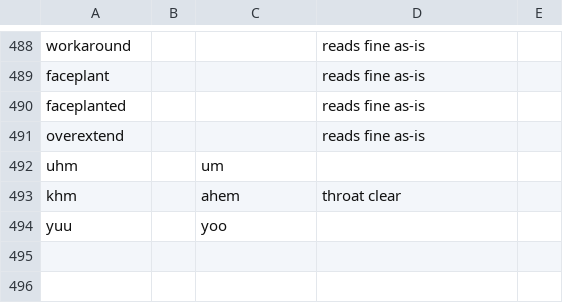
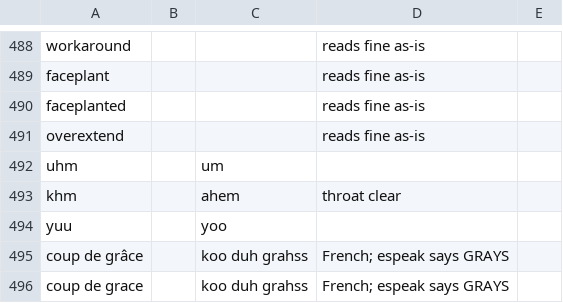
Before and after one commit to jrobrien/webnovel-audio, a CSV file: data/lexicons/_base.csv, drawn as a sheet; only a part is shown, gaps mark what is left out; the diff names each change by its address in the sheet, - before the commit and + after, or states it on an @@ line.

```diff
--- a/data/lexicons/_base.csv
+++ b/data/lexicons/_base.csv
+row 495: coup de grâce |  | koo duh grahss | French; espeak says GRAYS
+row 496: coup de grace |  | koo duh grahss | French; espeak says GRAYS
```
